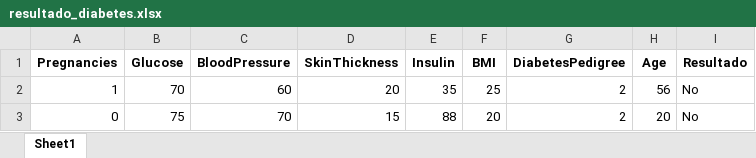
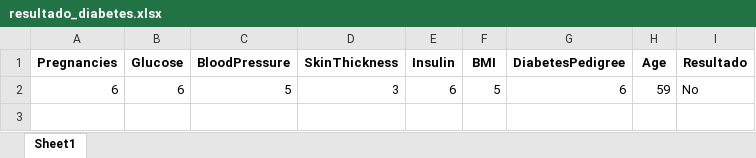
Before and after one commit to Sebrd06/prediccion_diabetes_ml, an Excel workbook: resultados/resultado_diabetes.xlsx, sheet Sheet1, drawn as a sheet; values as stored, in another font and other column widths than the file's, no borders; removed rows and columns are numbered as before the commit, all else as after; the diff names each change by its address in the sheet, - before the commit and + after, or states it on an @@ line.

```diff
--- a/resultados/resultado_diabetes.xlsx (sheet Sheet1)
+++ b/resultados/resultado_diabetes.xlsx (sheet Sheet1)
-row 2: 1 | 70 | 60 | 20 | 35 | 25 | 2 | 56 | No
-row 3: 0 | 75 | 70 | 15 | 88 | 20 | 2 | 20 | No
+row 2: 6 | 6 | 5 | 3 | 6 | 5 | 6 | 59 | No
```
Also changed, not shown: 2 other files.
